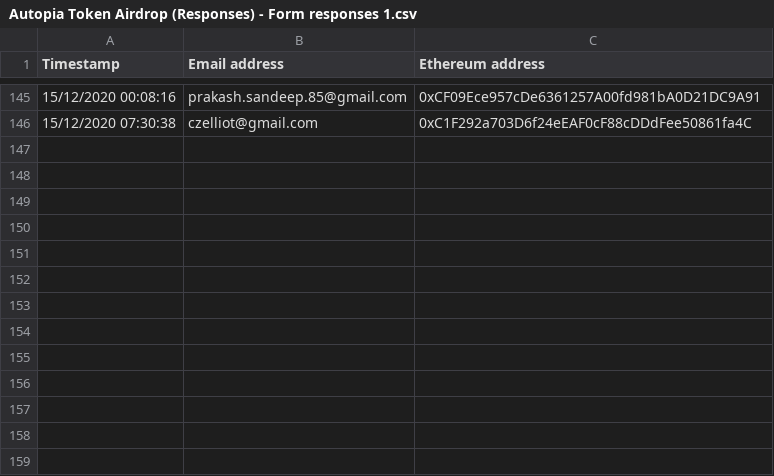
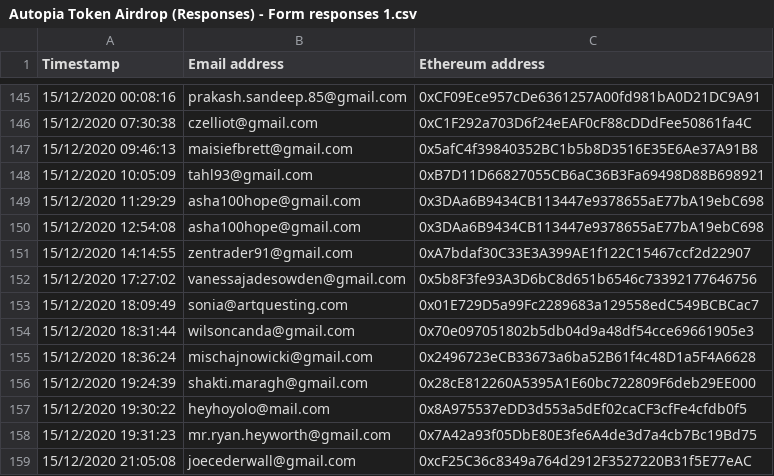
Before and after one commit to stephenreid321/autopia, a CSV file: data/Autopia Token Airdrop (Responses) - Form responses 1.csv, drawn as a sheet; only a part is shown, gaps mark what is left out.

```diff
--- a/data/Autopia Token Airdrop (Responses) - Form responses 1.csv
+++ b/data/Autopia Token Airdrop (Responses) - Form responses 1.csv
@@ -146 +146,14 @@ Timestamp,Email address,Ethereum address
 15/12/2020 07:30:38,czelliot@gmail.com,0xC1F292a703D6f24eEAF0cF88cDDdFee50861fa4C
+15/12/2020 09:46:13,maisiefbrett@gmail.com,0x5afC4f39840352BC1b5b8D3516E35E6Ae37A91B8
+15/12/2020 10:05:09,tahl93@gmail.com,0xB7D11D66827055CB6aC36B3Fa69498D88B698921
+15/12/2020 11:29:29,asha100hope@gmail.com,0x3DAa6B9434CB113447e9378655aE77bA19ebC698
+15/12/2020 12:54:08,asha100hope@gmail.com,0x3DAa6B9434CB113447e9378655aE77bA19ebC698
+15/12/2020 14:14:55,zentrader91@gmail.com,0xA7bdaf30C33E3A399AE1f122C15467ccf2d22907
+15/12/2020 17:27:02,vanessajadesowden@gmail.com,0x5b8F3fe93A3D6bC8d651b6546c73392177646756
+15/12/2020 18:09:49,sonia@artquesting.com,0x01E729D5a99Fc2289683a129558edC549BCBCac7
+15/12/2020 18:31:44,wilsoncanda@gmail.com,0x70e097051802b5db04d9a48df54cce69661905e3
+15/12/2020 18:36:24,mischajnowicki@gmail.com,0x2496723eCB33673a6ba52B61f4c48D1a5F4A6628
+15/12/2020 19:24:39,shakti.maragh@gmail.com,0x28cE812260A5395A1E60bc722809F6deb29EE000
+15/12/2020 19:30:22,heyhoyolo@mail.com,0x8A975537eDD3d553a5dEf02caCF3cfFe4cfdb0f5
+15/12/2020 19:31:23,mr.ryan.heyworth@gmail.com,0x7A42a93f05DbE80E3fe6A4de3d7a4cb7Bc19Bd75
+15/12/2020 21:05:08,joecederwall@gmail.com,0xcF25C36c8349a764d2912F3527220B31f5E77eAC
```
